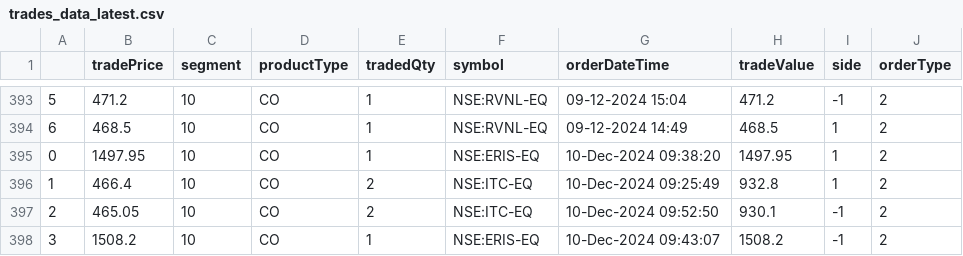
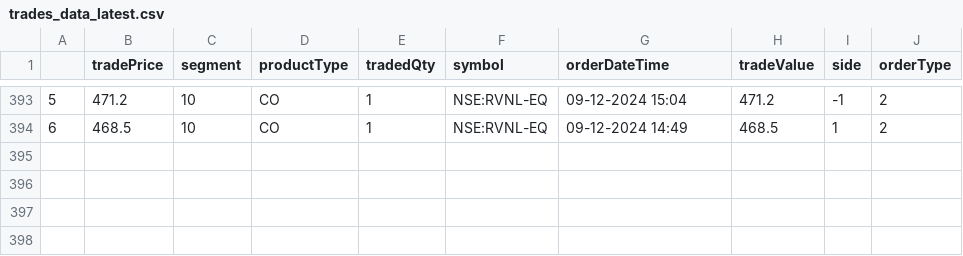
Before and after one commit to naveenkonam1985/trademetriks, a CSV file: data/trades_data_latest.csv, drawn as a sheet; only a part is shown, gaps mark what is left out; the diff names each change by its address in the sheet, - before the commit and + after, or states it on an @@ line.

Commit message:
Reverting data file due to errors

```diff
--- a/data/trades_data_latest.csv
+++ b/data/trades_data_latest.csv
-row 395: 0 | 1497.95 | 10 | CO | 1 | NSE:ERIS-EQ | 10-Dec-2024 09:38:20 | 1497.95 | 1 | 2
-row 396: 1 | 466.4 | 10 | CO | 2 | NSE:ITC-EQ | 10-Dec-2024 09:25:49 | 932.8 | 1 | 2
-row 397: 2 | 465.05 | 10 | CO | 2 | NSE:ITC-EQ | 10-Dec-2024 09:52:50 | 930.1 | -1 | 2
-row 398: 3 | 1508.2 | 10 | CO | 1 | NSE:ERIS-EQ | 10-Dec-2024 09:43:07 | 1508.2 | -1 | 2
```
